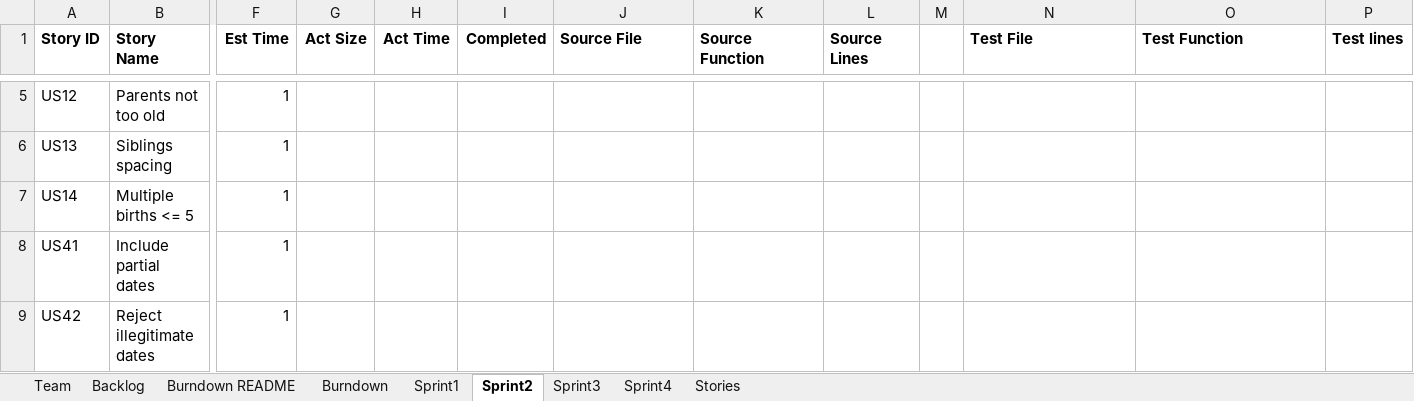
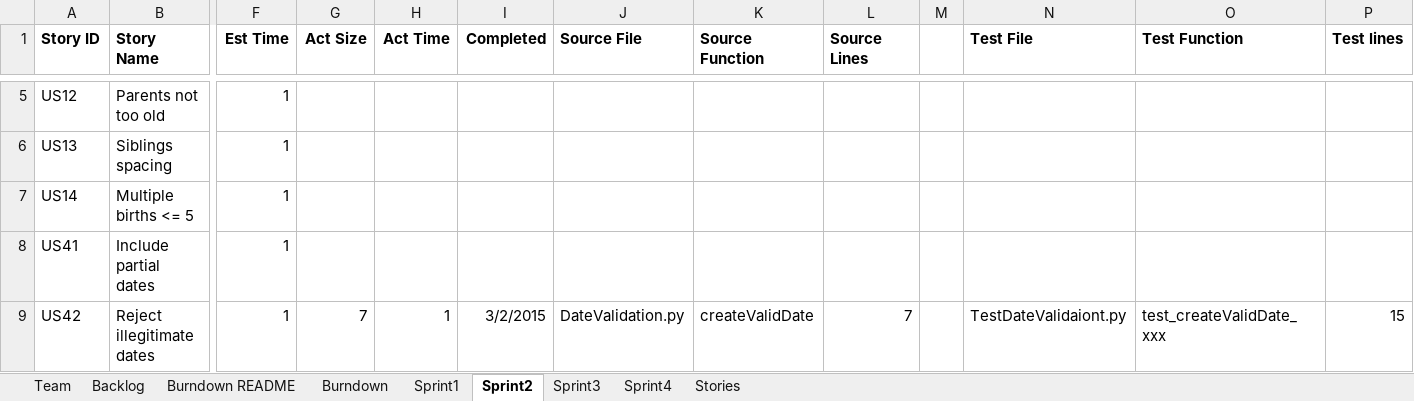
Before and after one commit to EricLin24/SSW555-DriverlessCar, an Excel workbook: TeamDReport copy.xlsx, sheet Sprint2, drawn as a sheet; only a part is shown, gaps mark what is left out; values as stored, in another font and other column widths than the file's, no borders; the diff names each change by its address in the sheet, - before the commit and + after, or states it on an @@ line.

Commit message:
US42
Completing US42 : reject illegitimate dates. Integrated into main and added unittests. -Ready to merge-

```diff
--- a/TeamDReport copy.xlsx (sheet Sprint2)
+++ b/TeamDReport copy.xlsx (sheet Sprint2)
-G9 (Act Size): (empty)
+G9 (Act Size): 7
-H9 (Act Time): (empty)
+H9 (Act Time): 1
-I9 (Completed): (empty)
+I9 (Completed): 3/2/2015
-J9 (Source File): (empty)
+J9 (Source File): DateValidation.py
-K9 (Source Function): (empty)
+K9 (Source Function): createValidDate
-L9 (Source Lines): (empty)
+L9 (Source Lines): 7
-N9 (Test File): (empty)
+N9 (Test File): TestDateValidaiont.py
-O9 (Test Function): (empty)
+O9 (Test Function): test_createValidDate_xxx
-P9 (Test lines): (empty)
+P9 (Test lines): 15
```
Also changed, not shown: sheet Sprint1, sheet Backlog, 3 other files.
